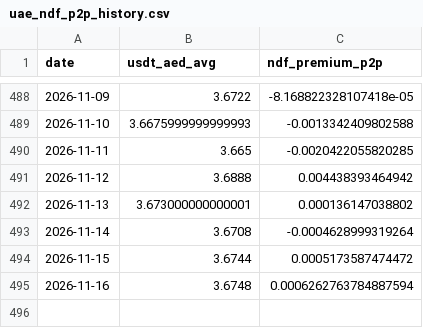
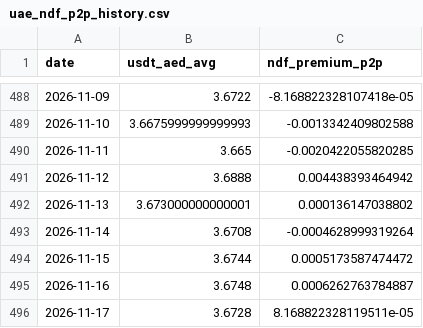
Before and after one commit to codingfidel/gulf-peg-dashboard, a CSV file: uae_ndf_p2p_history.csv, drawn as a sheet; only a part is shown, gaps mark what is left out.

```diff
--- a/uae_ndf_p2p_history.csv
+++ b/uae_ndf_p2p_history.csv
@@ -494,2 +494,3 @@ date,usdt_aed_avg,ndf_premium_p2p
 2026-11-15,3.6744,0.0005173587474472
-2026-11-16,3.6748,0.0006262763784887594
+2026-11-16,3.6748,0.0006262763784887
+2026-11-17,3.6728,8.168822328119511e-05
```
